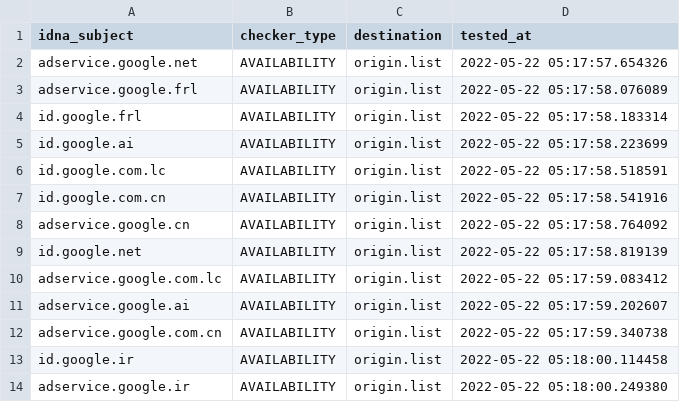
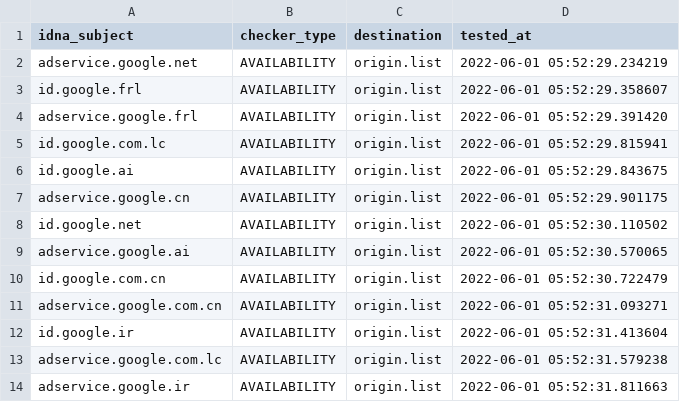
Before and after one commit to dead-hosts/hosts_google_adservice_id_git_kowith337, a CSV file: .pyfunceble/inactive.csv, drawn as a sheet.

Commit message:
[Final/Result][Dead-Hosts::hosts_google_adservice_id_git_kowith337] | cc @kowith337 |  [GHA skip]
YlhO-V-2q6d0g9pQKquEOhWe

```diff
--- a/.pyfunceble/inactive.csv
+++ b/.pyfunceble/inactive.csv
@@ -1,14 +1,14 @@
 idna_subject,checker_type,destination,tested_at
-adservice.google.net,AVAILABILITY,origin.list,2022-05-22 05:17:57.654326
-adservice.google.frl,AVAILABILITY,origin.list,2022-05-22 05:17:58.076089
-id.google.frl,AVAILABILITY,origin.list,2022-05-22 05:17:58.183314
-id.google.ai,AVAILABILITY,origin.list,2022-05-22 05:17:58.223699
-id.google.com.lc,AVAILABILITY,origin.list,2022-05-22 05:17:58.518591
-id.google.com.cn,AVAILABILITY,origin.list,2022-05-22 05:17:58.541916
-adservice.google.cn,AVAILABILITY,origin.list,2022-05-22 05:17:58.764092
-id.google.net,AVAILABILITY,origin.list,2022-05-22 05:17:58.819139
-adservice.google.com.lc,AVAILABILITY,origin.list,2022-05-22 05:17:59.083412
-adservice.google.ai,AVAILABILITY,origin.list,2022-05-22 05:17:59.202607
-adservice.google.com.cn,AVAILABILITY,origin.list,2022-05-22 05:17:59.340738
-id.google.ir,AVAILABILITY,origin.list,2022-05-22 05:18:00.114458
-adservice.google.ir,AVAILABILITY,origin.list,2022-05-22 05:18:00.249380
+adservice.google.net,AVAILABILITY,origin.list,2022-06-01 05:52:29.234219
+id.google.frl,AVAILABILITY,origin.list,2022-06-01 05:52:29.358607
+adservice.google.frl,AVAILABILITY,origin.list,2022-06-01 05:52:29.391420
+id.google.com.lc,AVAILABILITY,origin.list,2022-06-01 05:52:29.815941
+id.google.ai,AVAILABILITY,origin.list,2022-06-01 05:52:29.843675
+adservice.google.cn,AVAILABILITY,origin.list,2022-06-01 05:52:29.901175
+id.google.net,AVAILABILITY,origin.list,2022-06-01 05:52:30.110502
+adservice.google.ai,AVAILABILITY,origin.list,2022-06-01 05:52:30.570065
+id.google.com.cn,AVAILABILITY,origin.list,2022-06-01 05:52:30.722479
+adservice.google.com.cn,AVAILABILITY,origin.list,2022-06-01 05:52:31.093271
+id.google.ir,AVAILABILITY,origin.list,2022-06-01 05:52:31.413604
+adservice.google.com.lc,AVAILABILITY,origin.list,2022-06-01 05:52:31.579238
+adservice.google.ir,AVAILABILITY,origin.list,2022-06-01 05:52:31.811663
```
Also changed, not shown: 9 other files.
